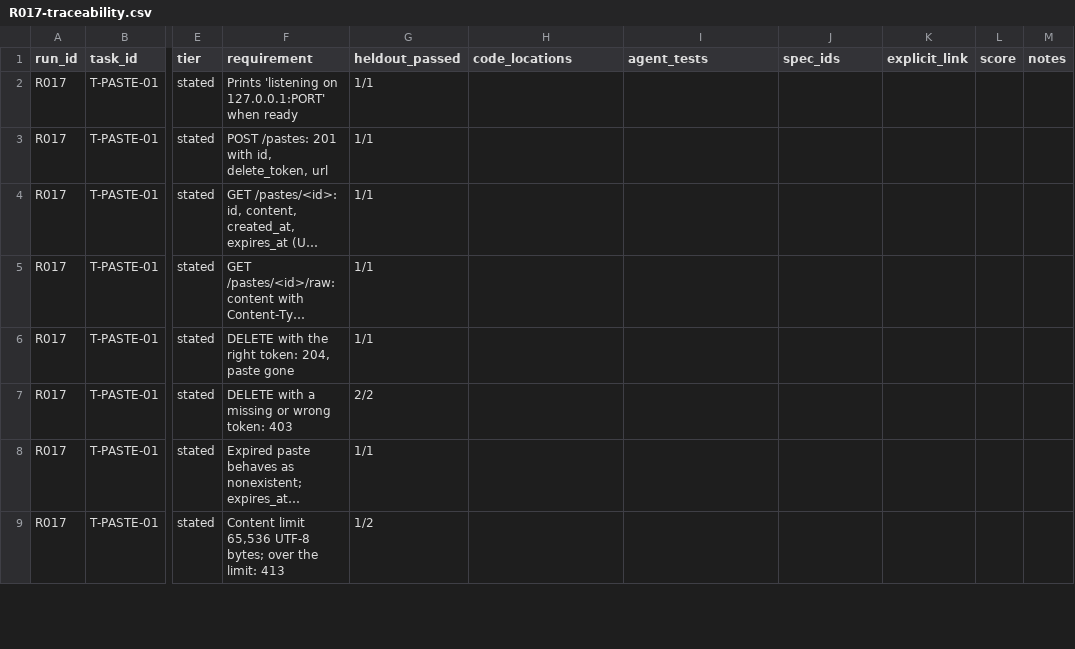
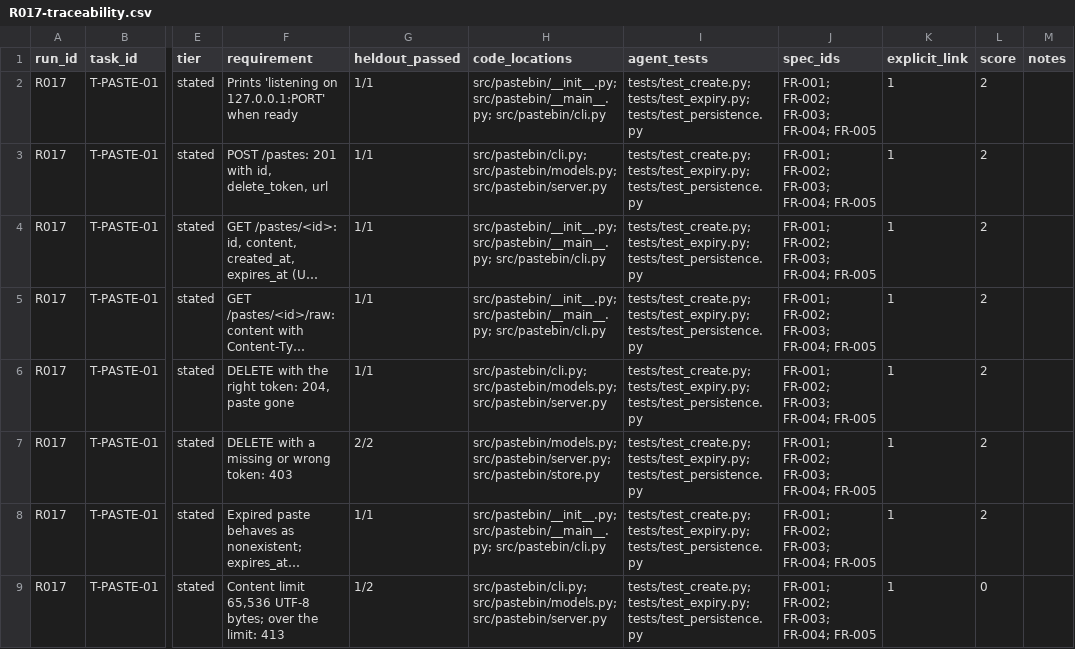
Before and after one commit to Varshil25/spec-driven-development-study, a CSV file: coding/runs/R017-traceability.csv, drawn as a sheet; only a part is shown, gaps mark what is left out; long unchanged cells end in …; the diff covers the shown part only; the diff names each change by its address in the sheet, - before the commit and + after, or states it on an @@ line.

```diff
--- a/coding/runs/R017-traceability.csv
+++ b/coding/runs/R017-traceability.csv
-H2 (code_locations): (empty)
+H2 (code_locations): src/pastebin/__init__.py; src/pastebin/__main__.py; src/pastebin/cli.py
-I2:I9 (agent_tests): (empty)
+I2:I9 (agent_tests): tests/test_create.py; tests/test_expiry.py; tests/test_persistence.py
-J2:J9 (spec_ids): (empty)
+J2:J9 (spec_ids): FR-001; FR-002; FR-003; FR-004; FR-005
-K2:K9 (explicit_link): (empty)
+K2:K9 (explicit_link): 1
-L2:L8 (score): (empty)
+L2:L8 (score): 2
-H3 (code_locations): (empty)
+H3 (code_locations): src/pastebin/cli.py; src/pastebin/models.py; src/pastebin/server.py
-H4:H5 (code_locations): (empty)
+H4:H5 (code_locations): src/pastebin/__init__.py; src/pastebin/__main__.py; src/pastebin/cli.py
-H6 (code_locations): (empty)
+H6 (code_locations): src/pastebin/cli.py; src/pastebin/models.py; src/pastebin/server.py
-H7 (code_locations): (empty)
+H7 (code_locations): src/pastebin/models.py; src/pastebin/server.py; src/pastebin/store.py
-H8 (code_locations): (empty)
+H8 (code_locations): src/pastebin/__init__.py; src/pastebin/__main__.py; src/pastebin/cli.py
-H9 (code_locations): (empty)
+H9 (code_locations): src/pastebin/cli.py; src/pastebin/models.py; src/pastebin/server.py
-L9 (score): (empty)
+L9 (score): 0
```
Also changed, not shown: 40 edited cells elsewhere in this file, coding/runs/R004-traceability.csv, coding/runs/R007-traceability.csv, 25 other files.
